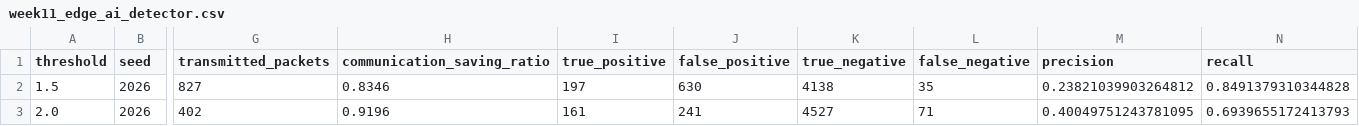
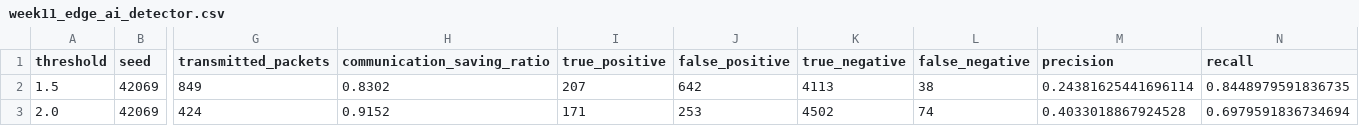
Before and after one commit to 4lm4n4ch/Sensor-networks, a CSV file: reports/week11_edge_ai_detector.csv, drawn as a sheet; only a part is shown, gaps mark what is left out; the diff covers the shown part only; the diff names each change by its address in the sheet, - before the commit and + after, or states it on an @@ line.

```diff
--- a/reports/week11_edge_ai_detector.csv
+++ b/reports/week11_edge_ai_detector.csv
-B2:B3 (seed): 2026
+B2:B3 (seed): 42069
-G2 (transmitted_packets): 827
+G2 (transmitted_packets): 849
-H2 (communication_saving_ratio): 0.8346
+H2 (communication_saving_ratio): 0.8302
-I2 (true_positive): 197
+I2 (true_positive): 207
-J2 (false_positive): 630
+J2 (false_positive): 642
-K2 (true_negative): 4138
+K2 (true_negative): 4113
-L2 (false_negative): 35
+L2 (false_negative): 38
-M2 (precision): 0.23821039903264812
+M2 (precision): 0.24381625441696114
-N2 (recall): 0.8491379310344828
+N2 (recall): 0.8448979591836735
-G3 (transmitted_packets): 402
+G3 (transmitted_packets): 424
-H3 (communication_saving_ratio): 0.9196
+H3 (communication_saving_ratio): 0.9152
-I3 (true_positive): 161
+I3 (true_positive): 171
-J3 (false_positive): 241
+J3 (false_positive): 253
-K3 (true_negative): 4527
+K3 (true_negative): 4502
-L3 (false_negative): 71
+L3 (false_negative): 74
-M3 (precision): 0.40049751243781095
+M3 (precision): 0.4033018867924528
-N3 (recall): 0.6939655172413793
+N3 (recall): 0.6979591836734694
```
Also changed, not shown: 44 edited cells elsewhere in this file, reports/m4_final_results.csv, reports/week06_routing_compare.csv, 57 other files.
